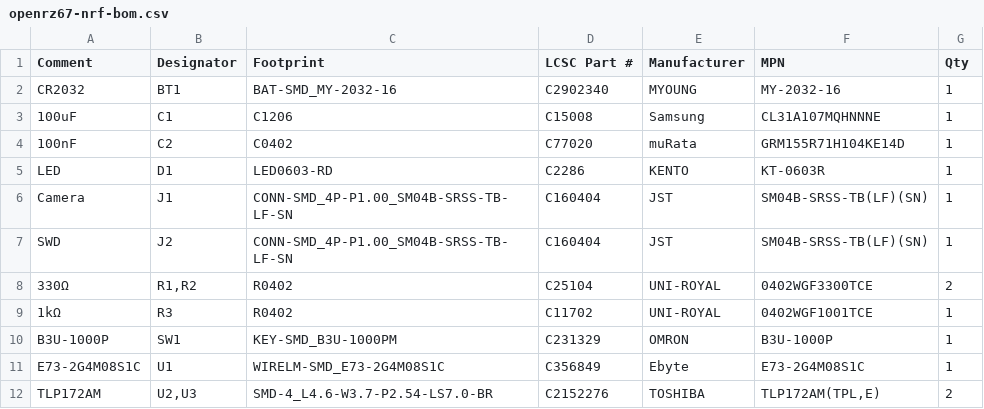
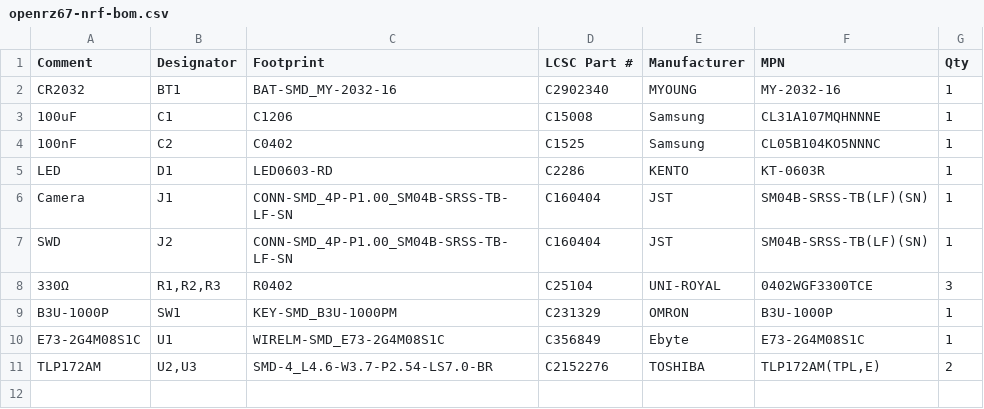
Before and after one commit to openrz67/openrz67-trigger, a CSV file: nrf52/kicad/out/openrz67-nrf-bom.csv, drawn as a sheet.

Commit message:
nrf52 pcb: basic C2, R3 shares the 330 Ω part

```diff
--- a/nrf52/kicad/out/openrz67-nrf-bom.csv
+++ b/nrf52/kicad/out/openrz67-nrf-bom.csv
@@ -3,3 +3,3 @@ CR2032,BT1,BAT-SMD_MY-2032-16,C2902340,MYOUNG,MY-2032-16,1
 100uF,C1,C1206,C15008,Samsung,CL31A107MQHNNNE,1
-100nF,C2,C0402,C77020,muRata,GRM155R71H104KE14D,1
+100nF,C2,C0402,C1525,Samsung,CL05B104KO5NNNC,1
 LED,D1,LED0603-RD,C2286,KENTO,KT-0603R,1
@@ -7,4 +7,3 @@ Camera,J1,CONN-SMD_4P-P1.00_SM04B-SRSS-TB-LF-SN,C160404,JST,SM04B-SRSS-TB(LF)(SN
 SWD,J2,CONN-SMD_4P-P1.00_SM04B-SRSS-TB-LF-SN,C160404,JST,SM04B-SRSS-TB(LF)(SN),1
-330Ω,"R1,R2",R0402,C25104,UNI-ROYAL,0402WGF3300TCE,2
-1kΩ,R3,R0402,C11702,UNI-ROYAL,0402WGF1001TCE,1
+330Ω,"R1,R2,R3",R0402,C25104,UNI-ROYAL,0402WGF3300TCE,3
 B3U-1000P,SW1,KEY-SMD_B3U-1000PM,C231329,OMRON,B3U-1000P,1
```
Also changed, not shown: 25 other files.
